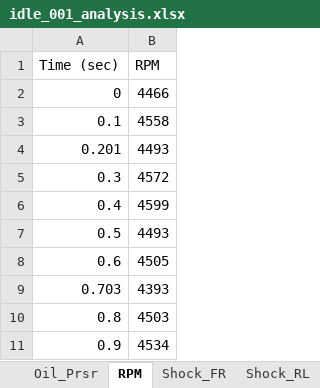
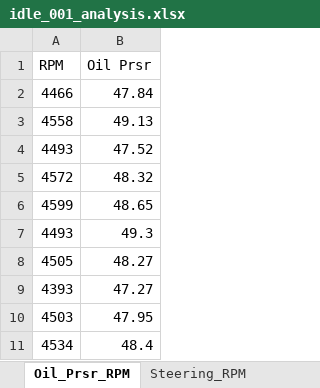
Before and after one commit to JacksonHarvey1/FSAE2025, an Excel workbook: Data/idle_001_analysis.xlsx, sheet Oil_Prsr_RPM, drawn as a sheet; only a part is shown; values as stored, in another font and other column widths than the file's, no borders; charts and pictures not drawn; removed rows and columns are numbered as before the commit, all else as after; the diff names each change by its address in the sheet, - before the commit and + after, or states it on an @@ line.

```diff
--- a/Data/idle_001_analysis.xlsx (sheet Oil_Prsr_RPM)
+++ b/Data/idle_001_analysis.xlsx (sheet Oil_Prsr_RPM)
-sheet tab: RPM
+sheet tab: Oil_Prsr_RPM
-sheet tab: Shock_FR
+sheet tab: Steering_RPM
-column A (Time (sec)), rows 2-11: 0 | 0.1 | 0.201 | 0.3 | 0.4 | 0.5 | 0.6 | 0.703 | 0.8 | 0.9
+column B (Oil Prsr), rows 2-11: 47.84 | 49.13 | 47.52 | 48.32 | 48.65 | 49.3 | 48.27 | 47.27 | 47.95 | 48.4
```
Also changed, not shown: sheet WhSpd_RR_RPM, sheet Measured_Lambda_1_RPM, sheet Measured_1-Target_Lambda_RPM, sheet Fuel_Angle_deg_RPM, sheet Map_Compensation_-_Fuel_%_RPM, sheet Accel_Compensation_-_Fuel_%_RPM, 22 more sheets, other sheet tabs, charts or pictures, Data/10_18_run1_001_analysis.xlsx, Data/10_18_run2_001_analysis.xlsx, 9 other files.
